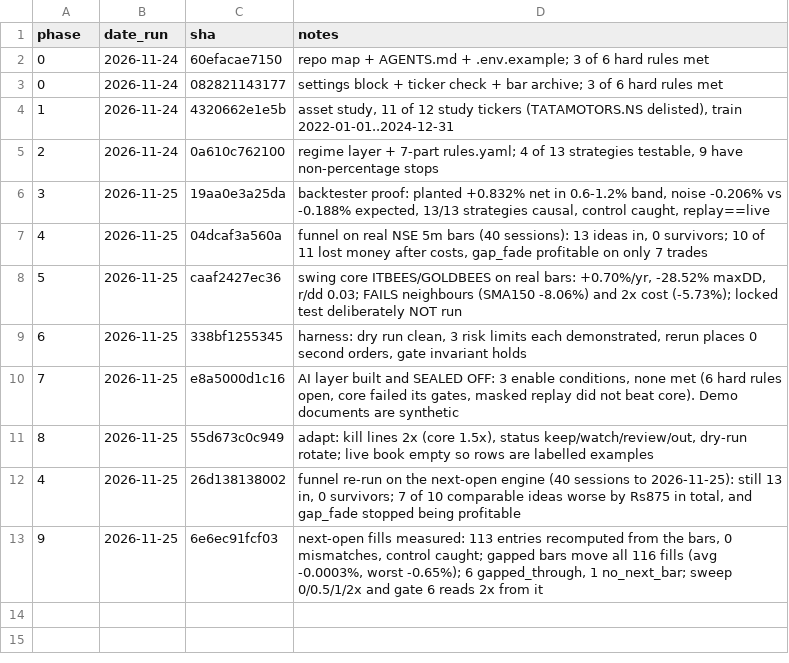
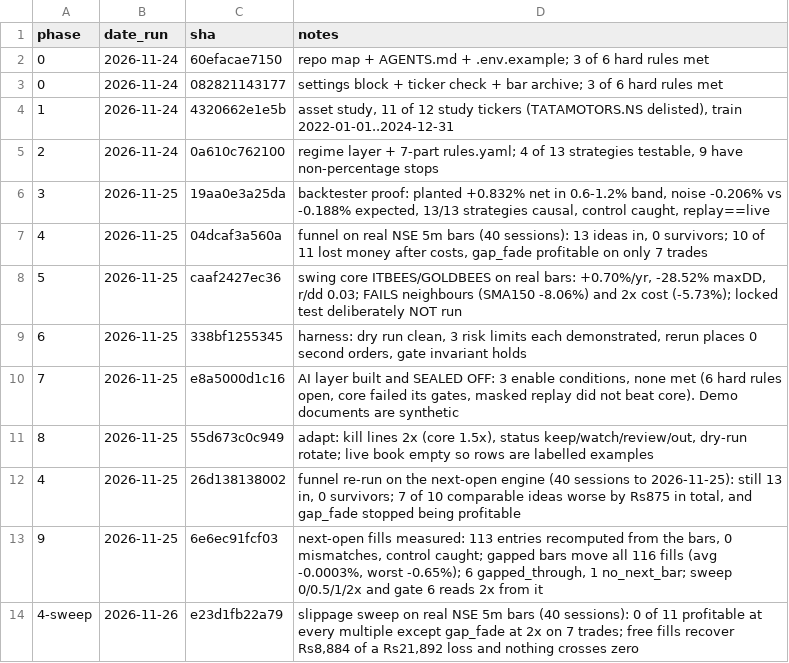
Before and after one commit to pixels-dark255/urban-spork, a CSV file: results/phase_fingerprints.csv, drawn as a sheet; the diff names each change by its address in the sheet, - before the commit and + after, or states it on an @@ line.

```diff
--- a/results/phase_fingerprints.csv
+++ b/results/phase_fingerprints.csv
+row 14: 4-sweep | 2026-11-26 | e23d1fb22a79 | slippage sweep on real NSE 5m bars (40 sessions): 0 of 11 profitable at every multiple except gap_fade at 2x on 7 trades; free fills recover Rs8,884 of a Rs21,892 loss and nothing crosses zero
```
Also changed, not shown: 3 other files.
